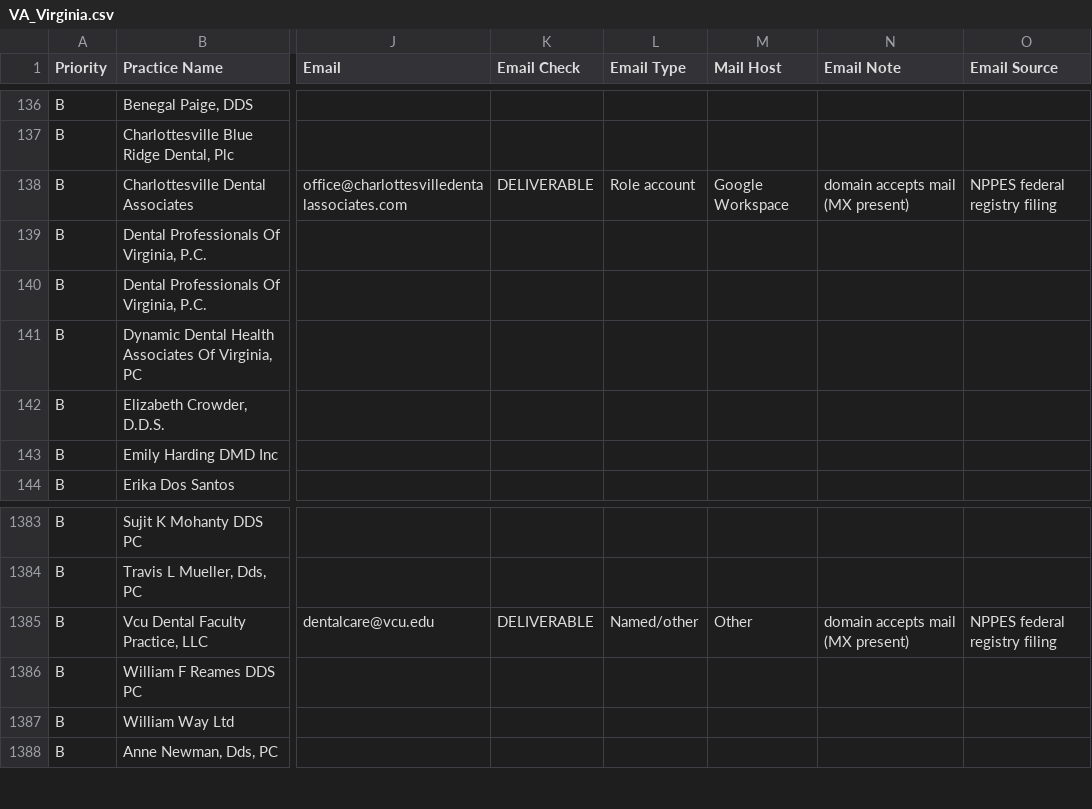
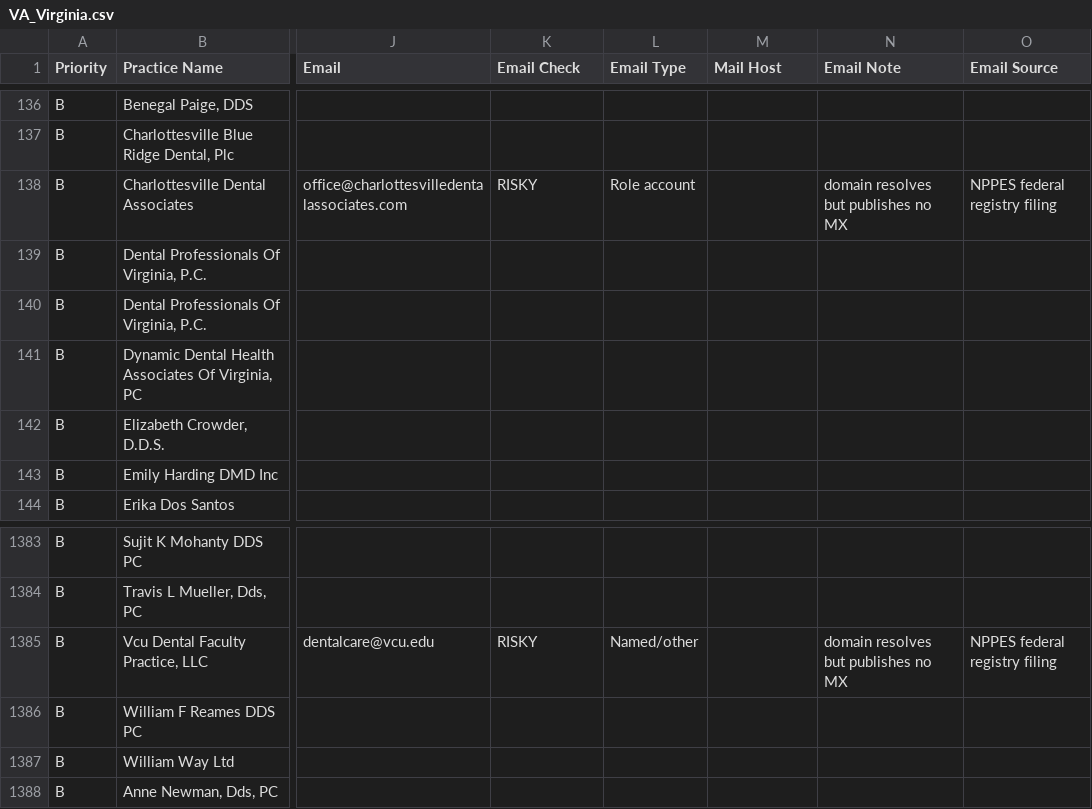
Before and after one commit to genestjan/genestjan, a CSV file: leads/output/by-state/VA_Virginia.csv, drawn as a sheet; only a part is shown, gaps mark what is left out; the diff names each change by its address in the sheet, - before the commit and + after, or states it on an @@ line.

```diff
--- a/leads/output/by-state/VA_Virginia.csv
+++ b/leads/output/by-state/VA_Virginia.csv
-K138 (Email Check): DELIVERABLE
+K138 (Email Check): RISKY
-M138 (Mail Host): Google Workspace
+M138 (Mail Host): (empty)
-N138 (Email Note): domain accepts mail (MX present)
+N138 (Email Note): domain resolves but publishes no MX
-K1385 (Email Check): DELIVERABLE
+K1385 (Email Check): RISKY
-M1385 (Mail Host): Other
+M1385 (Mail Host): (empty)
-N1385 (Email Note): domain accepts mail (MX present)
+N1385 (Email Note): domain resolves but publishes no MX
```
Also changed, not shown: leads/output/by-state/MD_Maryland.csv, 7 other files.
